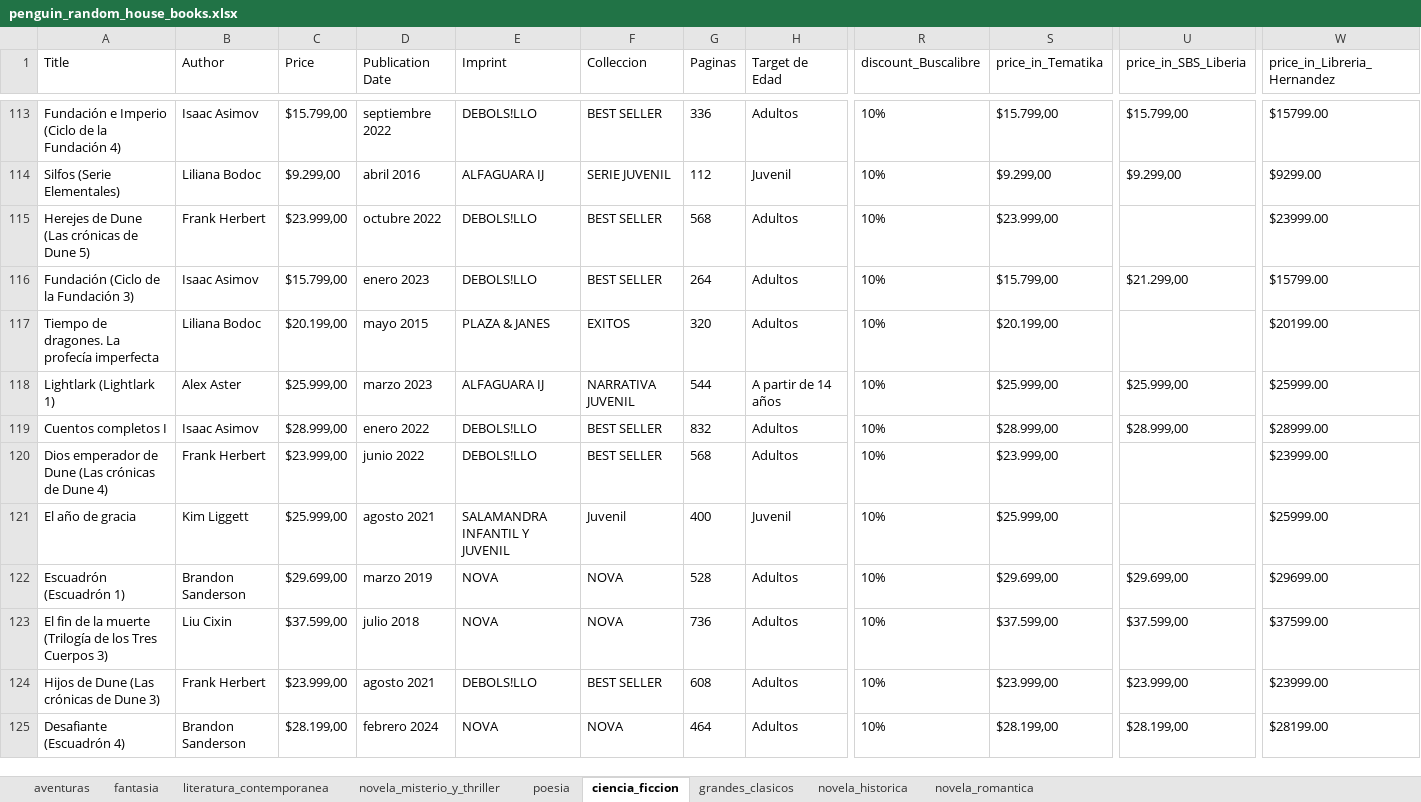
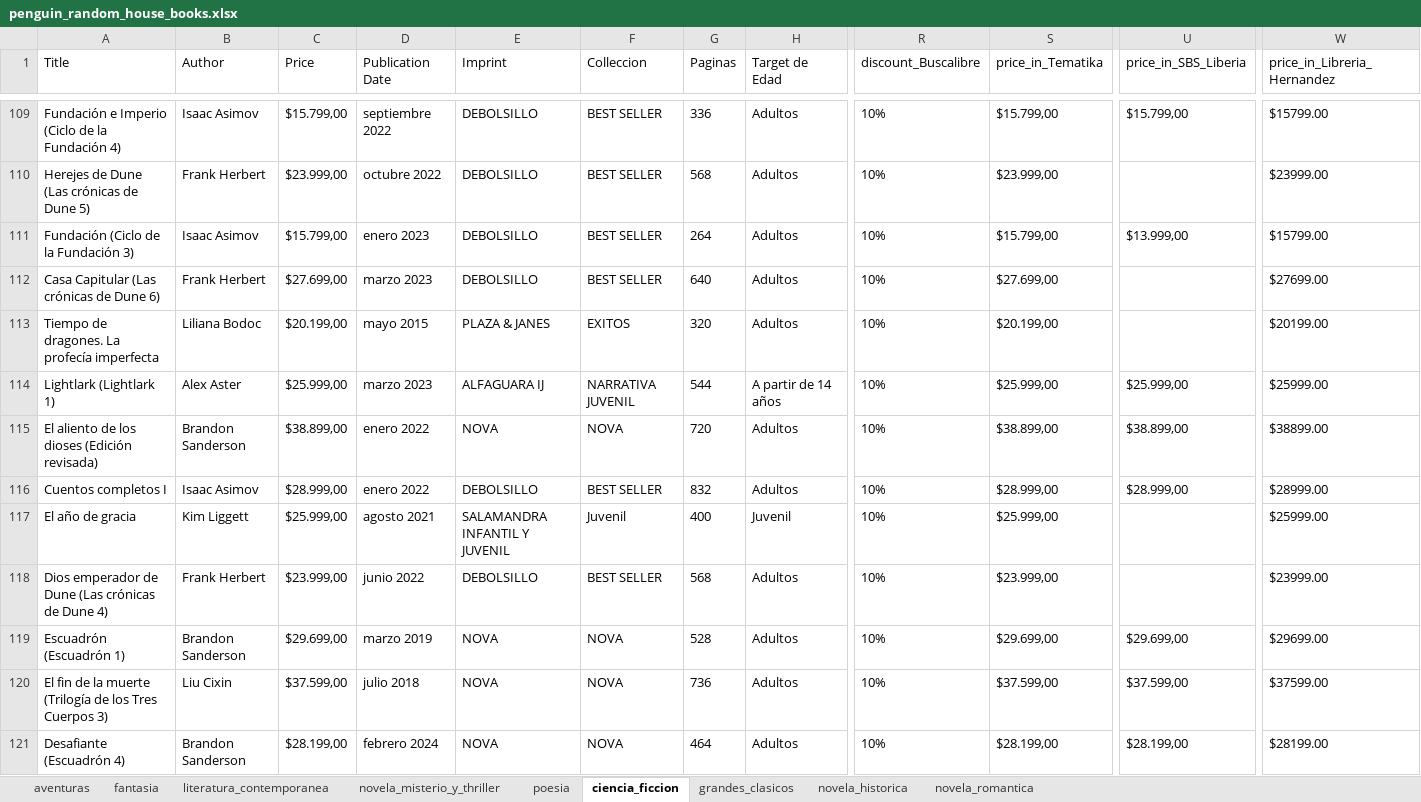
Before and after one commit to victorli112/book-scraper, an Excel workbook: prh/penguin_random_house_books.xlsx, sheet ciencia_ficcion, drawn as a sheet; only a part is shown, gaps mark what is left out; values as stored, in another font and other column widths than the file's, no borders; removed rows and columns are numbered as before the commit, all else as after; rows hold the shown columns only; the diff covers the shown part only; the diff names each change by its address in the sheet, - before the commit and + after, or states it on an @@ line.

```diff
--- a/prh/penguin_random_house_books.xlsx (sheet ciencia_ficcion)
+++ b/prh/penguin_random_house_books.xlsx (sheet ciencia_ficcion)
-E109 (Imprint): DEBOLS!LLO
+E109 (Imprint): DEBOLSILLO
@@ row 114 moved to row 99: Silfos (Serie Elementales) @@
-E110:E111 (Imprint): DEBOLS!LLO
+E110:E111 (Imprint): DEBOLSILLO
-U111 (price_in_SBS_Liberia): $21.299,00
+U111 (price_in_SBS_Liberia): $13.999,00
+row 112: Casa Capitular (Las crónicas de Dune 6) | Frank Herbert | $27.699,00 | marzo 2023 | DEBOLSILLO | BEST SELLER | 640 | Adultos | 10% | $27.699,00 |  | $27699.00
@@ row 4 moved to row 115: El aliento de los dioses (Edición revisa… @@
-E116 (Imprint): DEBOLS!LLO
+E116 (Imprint): DEBOLSILLO
-row 120: Dios emperador de Dune (Las crónicas de Dune 4) | Frank Herbert | $23.999,00 | junio 2022 | DEBOLS!LLO | BEST SELLER | 568 | Adultos | 10% | $23.999,00 |  | $23999.00
+row 118: Dios emperador de Dune (Las crónicas de Dune 4) | Frank Herbert | $23.999,00 | junio 2022 | DEBOLSILLO | BEST SELLER | 568 | Adultos | 10% | $23.999,00 |  | $23999.00
-row 124: Hijos de Dune (Las crónicas de Dune 3) | Frank Herbert | $23.999,00 | agosto 2021 | DEBOLS!LLO | BEST SELLER | 608 | Adultos | 10% | $23.999,00 | $23.999,00 | $23999.00
```
Also changed, not shown: 14 added rows, 17 removed rows, 42 moved rows and 28 edited cells elsewhere in this sheet, sheet literatura_contemporanea, sheet novela_misterio_y_thriller, sheet novela_historica, sheet novela_romantica, sheet fantasia, sheet grandes_clasicos, 2 more sheets.
